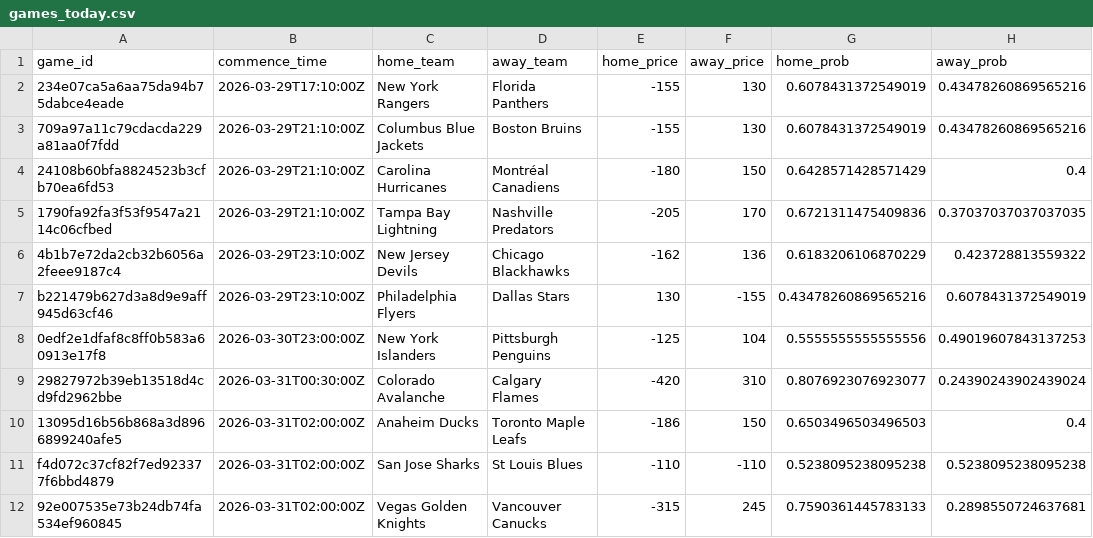
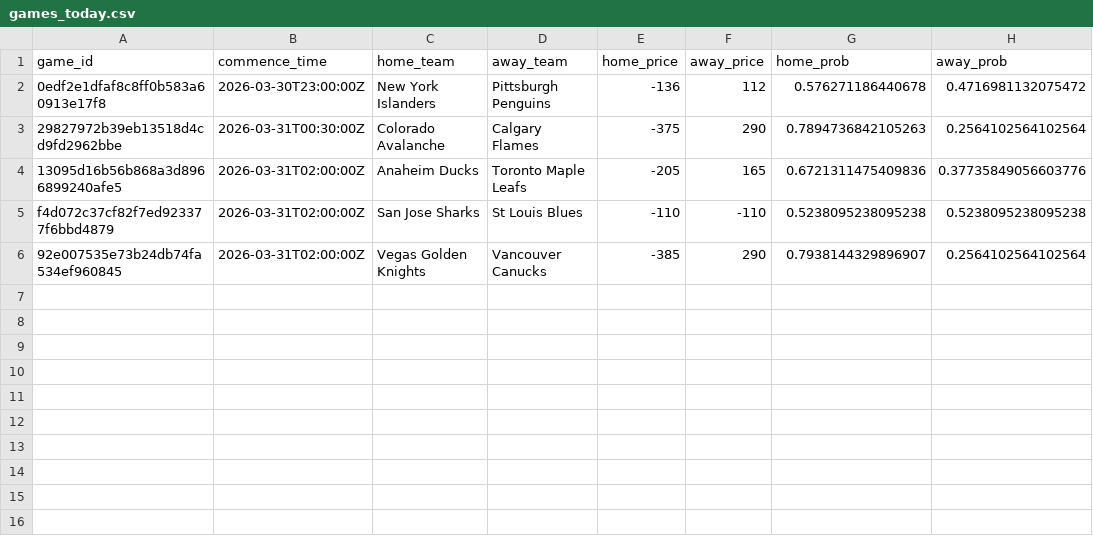
Before and after one commit to jonmccurdy/nhl_odds_moneypuck, a CSV file: data/games_today.csv, drawn as a sheet.

```diff
--- a/data/games_today.csv
+++ b/data/games_today.csv
@@ -1,12 +1,6 @@
 game_id,commence_time,home_team,away_team,home_price,away_price,home_prob,away_prob
-234e07ca5a6aa75da94b75dabce4eade,2026-03-29T17:10:00Z,New York Rangers,Florida Panthers,-155,130,0.6078431372549019,0.43478260869565216
-709a97a11c79cdacda229a81aa0f7fdd,2026-03-29T21:10:00Z,Columbus Blue Jackets,Boston Bruins,-155,130,0.6078431372549019,0.43478260869565216
-24108b60bfa8824523b3cfb70ea6fd53,2026-03-29T21:10:00Z,Carolina Hurricanes,Montréal Canadiens,-180,150,0.6428571428571429,0.4
-1790fa92fa3f53f9547a2114c06cfbed,2026-03-29T21:10:00Z,Tampa Bay Lightning,Nashville Predators,-205,170,0.6721311475409836,0.37037037037037035
-4b1b7e72da2cb32b6056a2feee9187c4,2026-03-29T23:10:00Z,New Jersey Devils,Chicago Blackhawks,-162,136,0.6183206106870229,0.423728813559322
-b221479b627d3a8d9e9aff945d63cf46,2026-03-29T23:10:00Z,Philadelphia Flyers,Dallas Stars,130,-155,0.43478260869565216,0.6078431372549019
-0edf2e1dfaf8c8ff0b583a60913e17f8,2026-03-30T23:00:00Z,New York Islanders,Pittsburgh Penguins,-125,104,0.5555555555555556,0.49019607843137253
-29827972b39eb13518d4cd9fd2962bbe,2026-03-31T00:30:00Z,Colorado Avalanche,Calgary Flames,-420,310,0.8076923076923077,0.24390243902439024
-13095d16b56b868a3d8966899240afe5,2026-03-31T02:00:00Z,Anaheim Ducks,Toronto Maple Leafs,-186,150,0.6503496503496503,0.4
+0edf2e1dfaf8c8ff0b583a60913e17f8,2026-03-30T23:00:00Z,New York Islanders,Pittsburgh Penguins,-136,112,0.576271186440678,0.4716981132075472
+29827972b39eb13518d4cd9fd2962bbe,2026-03-31T00:30:00Z,Colorado Avalanche,Calgary Flames,-375,290,0.7894736842105263,0.2564102564102564
+13095d16b56b868a3d8966899240afe5,2026-03-31T02:00:00Z,Anaheim Ducks,Toronto Maple Leafs,-205,165,0.6721311475409836,0.37735849056603776
 f4d072c37cf82f7ed923377f6bbd4879,2026-03-31T02:00:00Z,San Jose Sharks,St Louis Blues,-110,-110,0.5238095238095238,0.5238095238095238
-92e007535e73b24db74fa534ef960845,2026-03-31T02:00:00Z,Vegas Golden Knights,Vancouver Canucks,-315,245,0.7590361445783133,0.2898550724637681
+92e007535e73b24db74fa534ef960845,2026-03-31T02:00:00Z,Vegas Golden Knights,Vancouver Canucks,-385,290,0.7938144329896907,0.2564102564102564
```
Also changed, not shown: data/moneypuck_today.csv, 1 other file.
